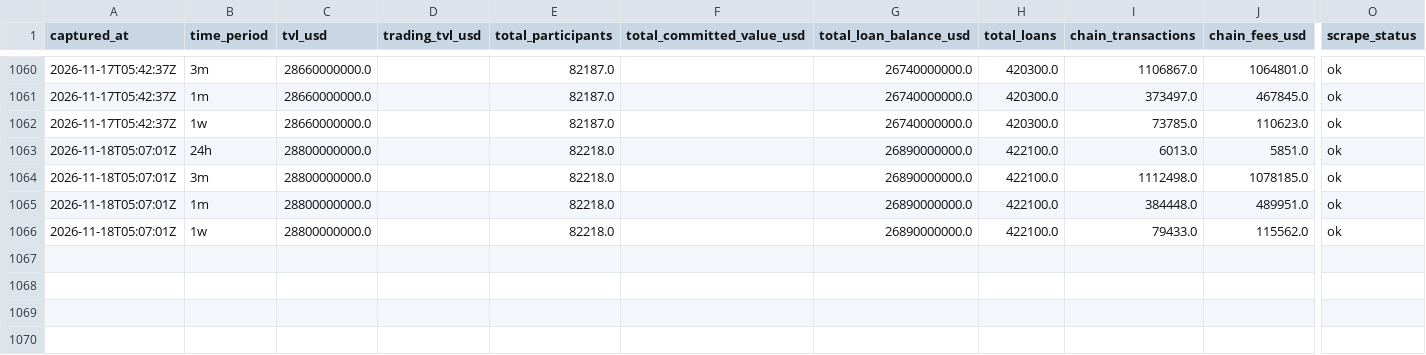
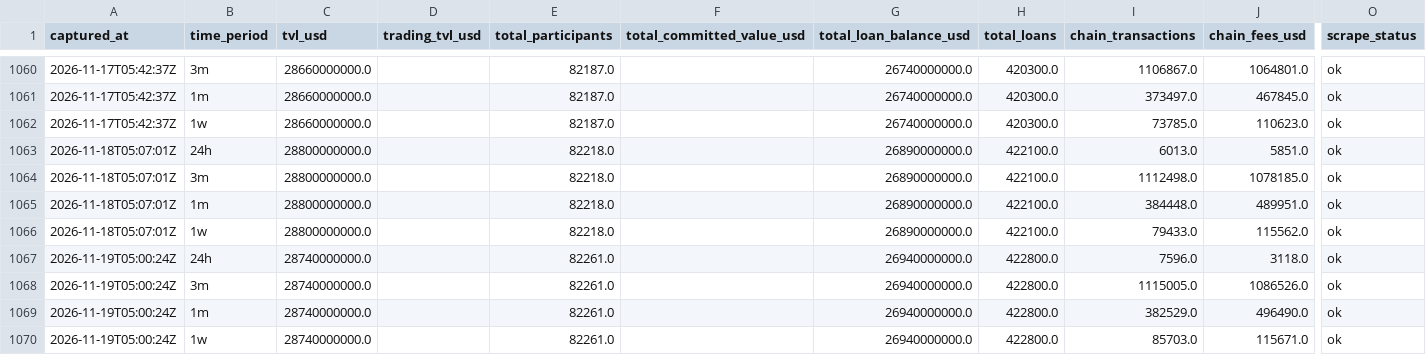
Before and after one commit to WILLSUTCLIFFE37/provenance-tracker, a CSV file: provenance_pulse.csv, drawn as a sheet; only a part is shown, gaps mark what is left out; rows hold the shown columns only; the diff names each change by its address in the sheet, - before the commit and + after, or states it on an @@ line.

```diff
--- a/provenance_pulse.csv
+++ b/provenance_pulse.csv
+row 1067: 2026-11-19T05:00:24Z | 24h | 28740000000.0 |  | 82261.0 |  | 26940000000.0 | 422800.0 | 7596.0 | 3118.0 | ok
+row 1068: 2026-11-19T05:00:24Z | 3m | 28740000000.0 |  | 82261.0 |  | 26940000000.0 | 422800.0 | 1115005.0 | 1086526.0 | ok
+row 1069: 2026-11-19T05:00:24Z | 1m | 28740000000.0 |  | 82261.0 |  | 26940000000.0 | 422800.0 | 382529.0 | 496490.0 | ok
+row 1070: 2026-11-19T05:00:24Z | 1w | 28740000000.0 |  | 82261.0 |  | 26940000000.0 | 422800.0 | 85703.0 | 115671.0 | ok
```
